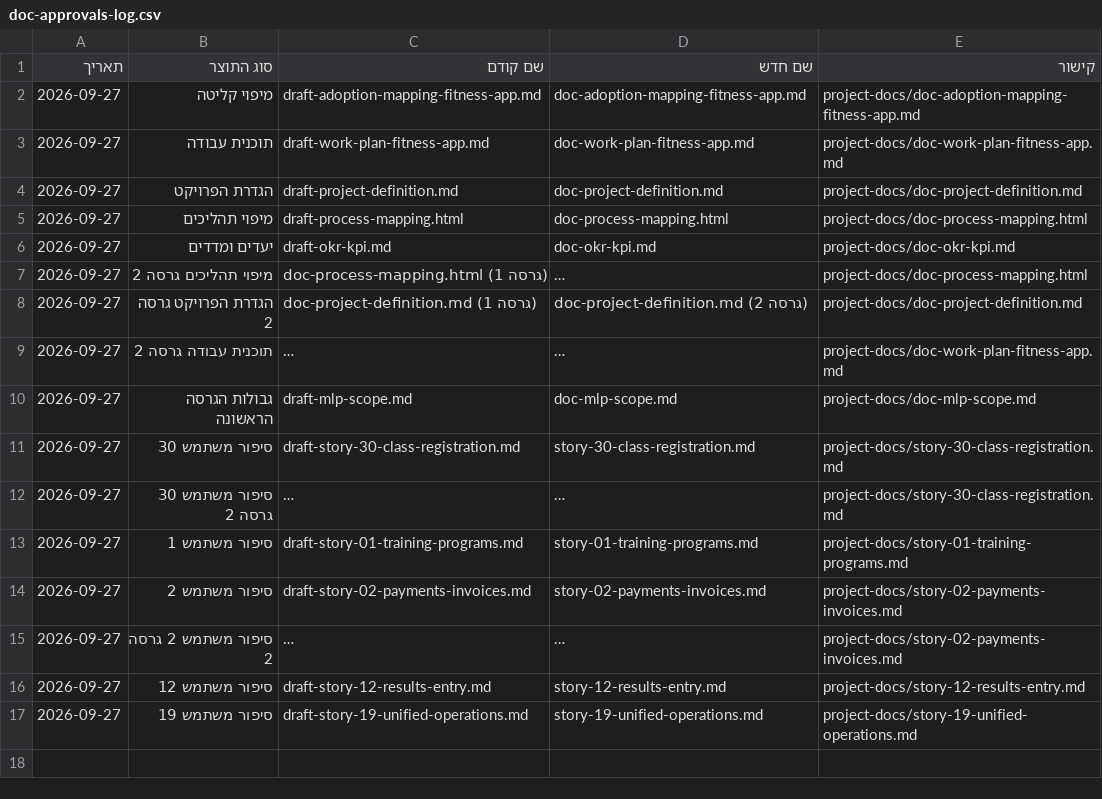
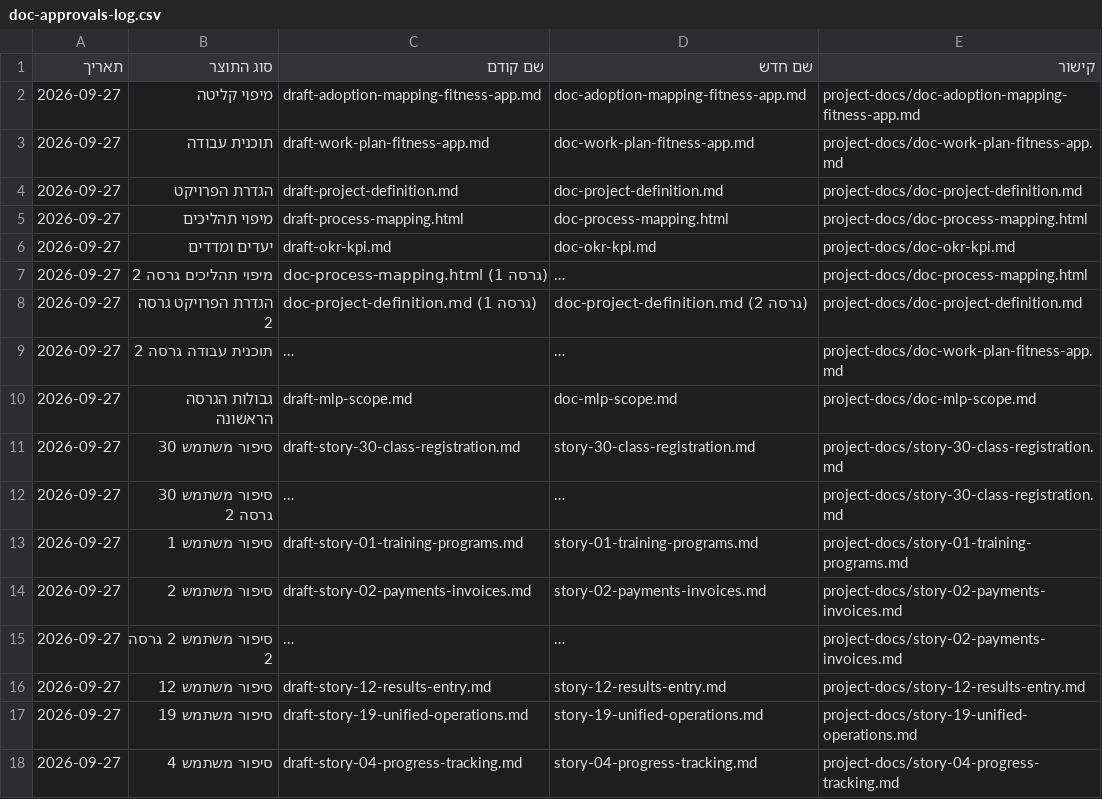
Before and after one commit to Sharpop30/fitness-app, a CSV file: project-docs/doc-approvals-log.csv, drawn as a sheet; long unchanged cells end in ….

```diff
--- a/project-docs/doc-approvals-log.csv
+++ b/project-docs/doc-approvals-log.csv
@@ -17 +17,2 @@
 2026-09-27,סיפור משתמש 19,draft-story-19-unified-operations.md,story-19-unified-operations.md,project-docs/story-19-unified-operations.md
+2026-09-27,סיפור משתמש 4,draft-story-04-progress-tracking.md,story-04-progress-tracking.md,project-docs/story-04-progress-tracking.md
```
Also changed, not shown: automation-infra/prd-machine-run-log.csv, 6 other files.
